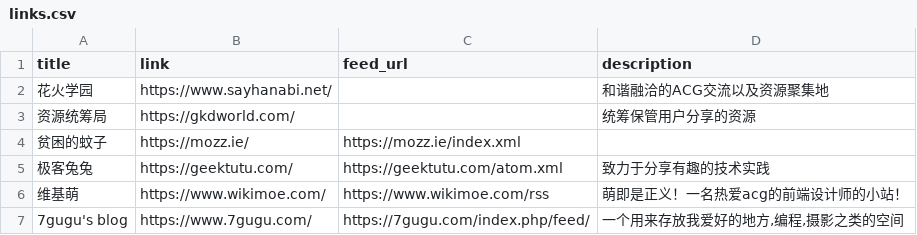
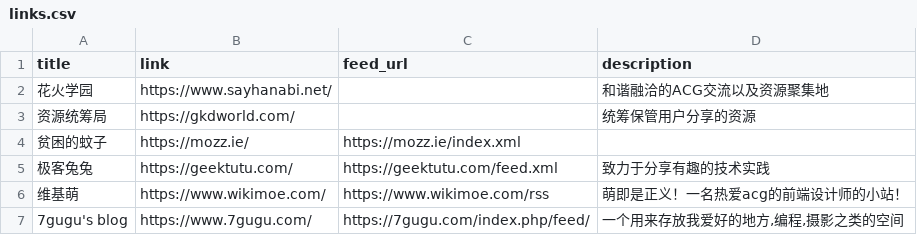
Before and after one commit to Mabbs/mabbs.github.io, a CSV file: _data/links.csv, drawn as a sheet; only a part is shown.

Commit message:
Update 4 files
- /_data/other_repo_list.csv
- /_data/links.csv
- /nilaila-verify.txt
- /index.html

```diff
--- a/_data/links.csv
+++ b/_data/links.csv
@@ -4,3 +4,3 @@ title,link,feed_url,description
 贫困的蚊子,https://mozz.ie/,https://mozz.ie/index.xml,
-极客兔兔,https://geektutu.com/,https://geektutu.com/atom.xml,致力于分享有趣的技术实践
+极客兔兔,https://geektutu.com/,https://geektutu.com/feed.xml,致力于分享有趣的技术实践
 维基萌,https://www.wikimoe.com/,https://www.wikimoe.com/rss,萌即是正义！一名热爱acg的前端设计师的小站！
```
Also changed, not shown: _data/other_repo_list.csv, 2 other files.
